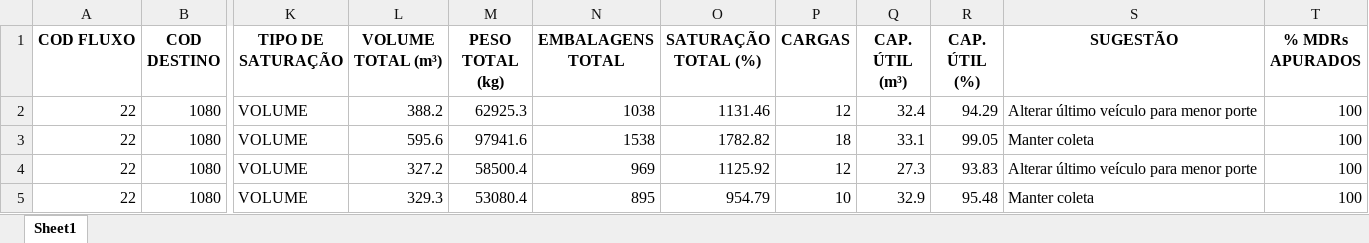
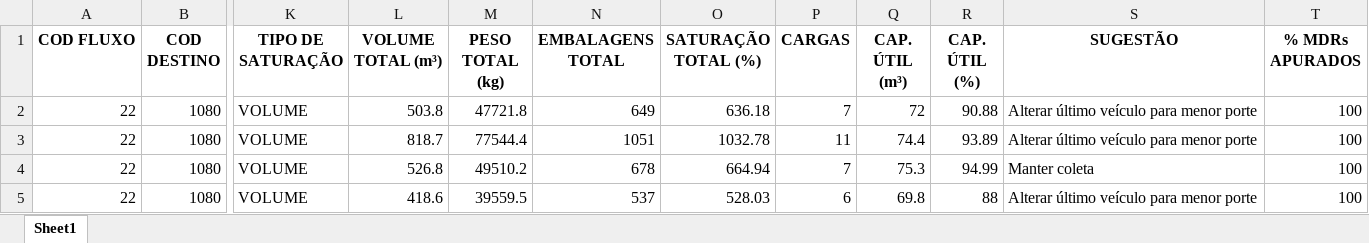
Before and after one commit to Vincentpernarh1/BC-TURBO, an Excel workbook: Viajante/Volume_por_rota.xlsx, sheet Sheet1, drawn as a sheet; only a part is shown, gaps mark what is left out; values as stored, in another font and other column widths than the file's, no borders; the diff covers the shown part only; the diff names each change by its address in the sheet, - before the commit and + after, or states it on an @@ line.

```diff
--- a/Viajante/Volume_por_rota.xlsx (sheet Sheet1)
+++ b/Viajante/Volume_por_rota.xlsx (sheet Sheet1)
-L2 (VOLUME TOTAL (m³)): 388.2
+L2 (VOLUME TOTAL (m³)): 503.8
-M2 (PESO TOTAL (kg)): 62925.3
+M2 (PESO TOTAL (kg)): 47721.8
-N2 (EMBALAGENS TOTAL): 1038
+N2 (EMBALAGENS TOTAL): 649
-O2 (SATURAÇÃO TOTAL (%)): 1131.46
+O2 (SATURAÇÃO TOTAL (%)): 636.18
-P2 (CARGAS): 12
+P2 (CARGAS): 7
-Q2 (CAP. ÚTIL (m³)): 32.4
+Q2 (CAP. ÚTIL (m³)): 72
-R2 (CAP. ÚTIL (%)): 94.29
+R2 (CAP. ÚTIL (%)): 90.88
-L3 (VOLUME TOTAL (m³)): 595.6
+L3 (VOLUME TOTAL (m³)): 818.7
-M3 (PESO TOTAL (kg)): 97941.6
+M3 (PESO TOTAL (kg)): 77544.4
-N3 (EMBALAGENS TOTAL): 1538
+N3 (EMBALAGENS TOTAL): 1051
-O3 (SATURAÇÃO TOTAL (%)): 1782.82
+O3 (SATURAÇÃO TOTAL (%)): 1032.78
-P3 (CARGAS): 18
+P3 (CARGAS): 11
-Q3 (CAP. ÚTIL (m³)): 33.1
+Q3 (CAP. ÚTIL (m³)): 74.4
-R3 (CAP. ÚTIL (%)): 99.05
+R3 (CAP. ÚTIL (%)): 93.89
-S3 (SUGESTÃO): Manter coleta
+S3 (SUGESTÃO): Alterar último veículo para menor porte
-L4 (VOLUME TOTAL (m³)): 327.2
+L4 (VOLUME TOTAL (m³)): 526.8
-M4 (PESO TOTAL (kg)): 58500.4
+M4 (PESO TOTAL (kg)): 49510.2
-N4 (EMBALAGENS TOTAL): 969
+N4 (EMBALAGENS TOTAL): 678
-O4 (SATURAÇÃO TOTAL (%)): 1125.92
+O4 (SATURAÇÃO TOTAL (%)): 664.94
-P4 (CARGAS): 12
+P4 (CARGAS): 7
-Q4 (CAP. ÚTIL (m³)): 27.3
+Q4 (CAP. ÚTIL (m³)): 75.3
-R4 (CAP. ÚTIL (%)): 93.83
+R4 (CAP. ÚTIL (%)): 94.99
-S4 (SUGESTÃO): Alterar último veículo para menor porte
+S4 (SUGESTÃO): Manter coleta
-L5 (VOLUME TOTAL (m³)): 329.3
+L5 (VOLUME TOTAL (m³)): 418.6
-M5 (PESO TOTAL (kg)): 53080.4
+M5 (PESO TOTAL (kg)): 39559.5
-N5 (EMBALAGENS TOTAL): 895
+N5 (EMBALAGENS TOTAL): 537
-O5 (SATURAÇÃO TOTAL (%)): 954.79
+O5 (SATURAÇÃO TOTAL (%)): 528.03
-P5 (CARGAS): 10
+P5 (CARGAS): 6
-Q5 (CAP. ÚTIL (m³)): 32.9
+Q5 (CAP. ÚTIL (m³)): 69.8
-R5 (CAP. ÚTIL (%)): 95.48
+R5 (CAP. ÚTIL (%)): 88
-S5 (SUGESTÃO): Manter coleta
+S5 (SUGESTÃO): Alterar último veículo para menor porte
```
Also changed, not shown: 61 edited cells elsewhere in this sheet, Viajante/Template.xlsx, Viajante/VIAJANTE.xlsx, 3 other files.
